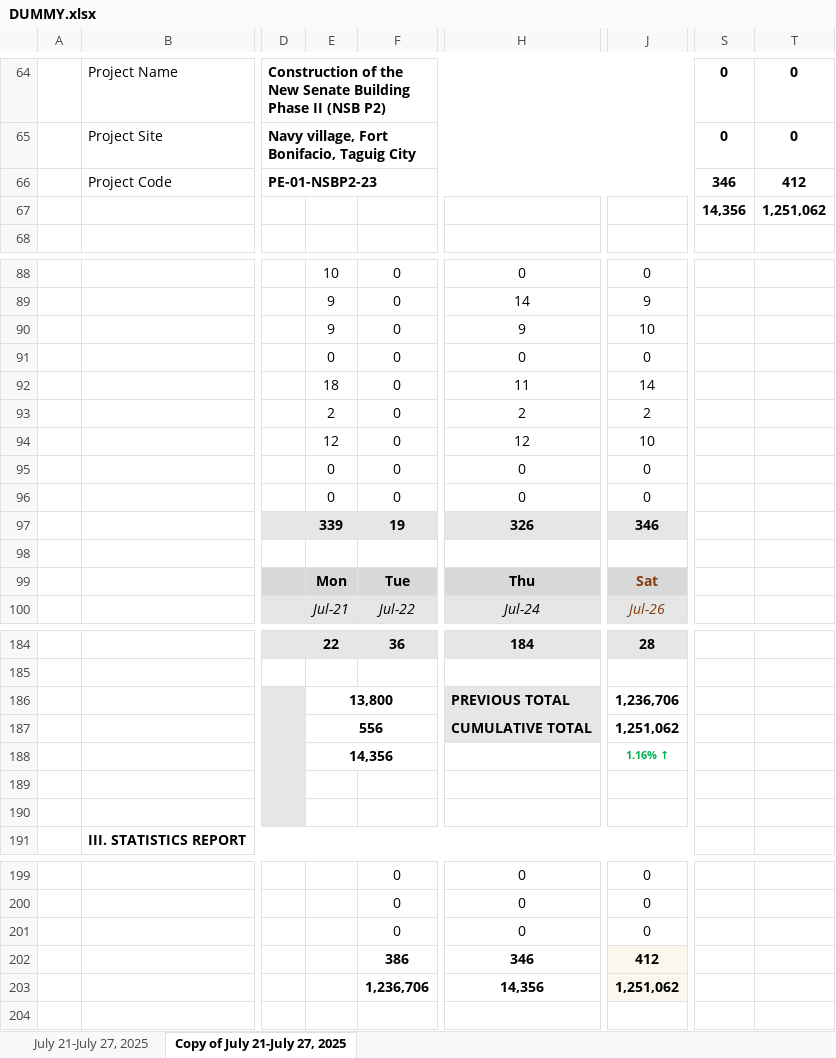
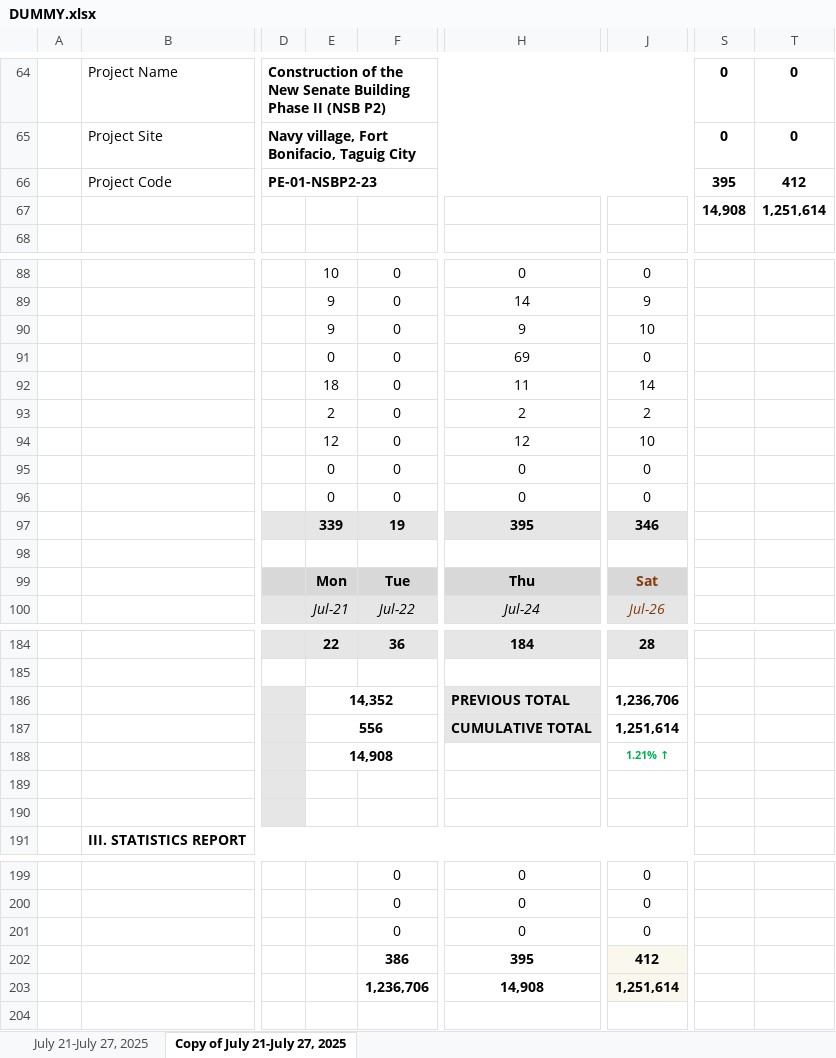
Before and after one commit to MasterZeeno/SSR, an Excel workbook: DUMMY.xlsx, sheet Copy of July 21-July 27, 2025, drawn as a sheet; only a part is shown, gaps mark what is left out; values as stored, in another font and other column widths than the file's, no borders; charts and pictures and conditional formats not drawn; the diff covers the shown part only; the diff names each change by its address in the sheet, - before the commit and + after, or states it on an @@ line.

```diff
--- a/DUMMY.xlsx (sheet Copy of July 21-July 27, 2025)
+++ b/DUMMY.xlsx (sheet Copy of July 21-July 27, 2025)
-S66: 346
+S66: 395
-S67: 14,356
+S67: 14,908
-T67: 1,251,062
+T67: 1,251,614
-H91: 0
+H91: 69
-H97: 326
+H97: 395
-E186: 13,800
+E186: 14,352
-J187: 1,251,062
+J187: 1,251,614
-E188: 14,356
+E188: 14,908
-J188: 1.16% ↑
+J188: 1.21% ↑
-H202: 346
+H202: 395
-H203: 14,356
+H203: 14,908
-J203: 1,251,062
+J203: 1,251,614
```
Also changed, not shown: 2 edited cells elsewhere in this sheet, charts or pictures, 2 other files.
